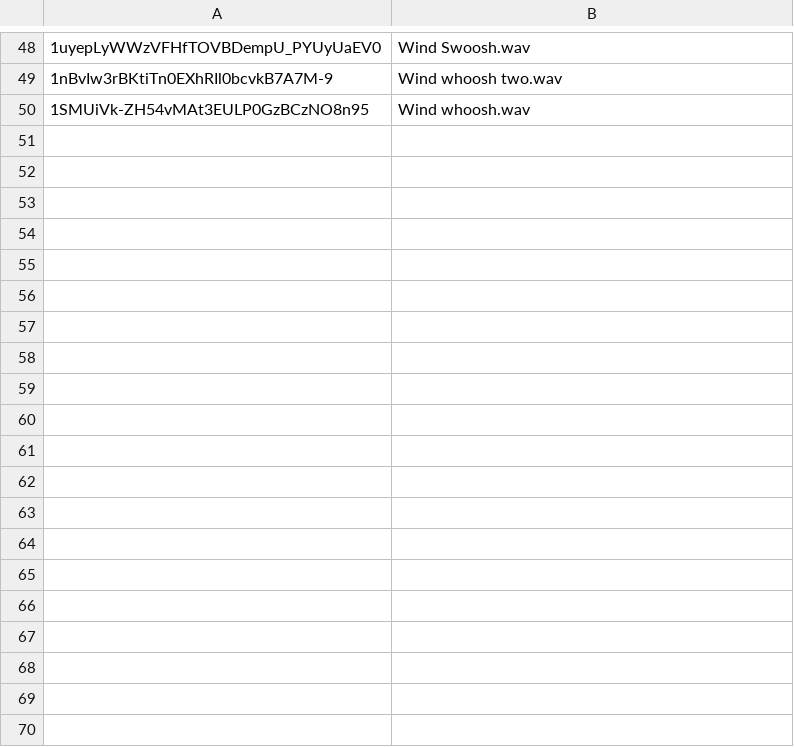
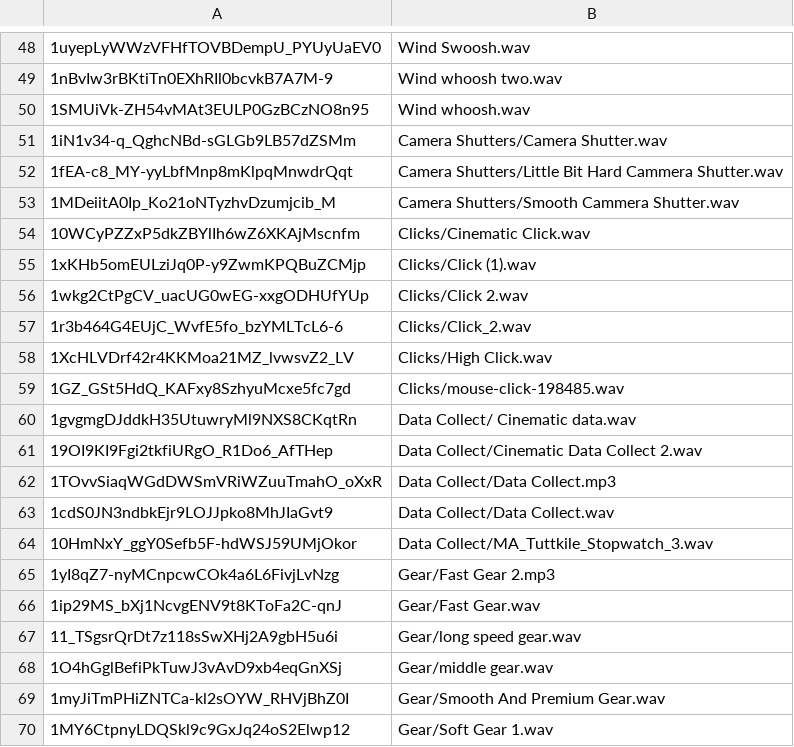
Before and after one commit to AllawiXron/VizionIQ, a TSV file: marketing/sfx-pack/manifest.tsv, drawn as a sheet; only a part is shown, gaps mark what is left out; the diff covers the shown part only; the diff names each change by its address in the sheet, - before the commit and + after, or states it on an @@ line.

```diff
--- a/marketing/sfx-pack/manifest.tsv
+++ b/marketing/sfx-pack/manifest.tsv
+row 51: 1iN1v34-q_QghcNBd-sGLGb9LB57dZSMm | Camera Shutters/Camera Shutter.wav
+row 52: 1fEA-c8_MY-yyLbfMnp8mKlpqMnwdrQqt | Camera Shutters/Little Bit Hard Cammera Shutter.wav
+row 53: 1MDeiitA0Ip_Ko21oNTyzhvDzumjcib_M | Camera Shutters/Smooth Cammera Shutter.wav
+row 54: 10WCyPZZxP5dkZBYlIh6wZ6XKAjMscnfm | Clicks/Cinematic Click.wav
+row 55: 1xKHb5omEULziJq0P-y9ZwmKPQBuZCMjp | Clicks/Click (1).wav
+row 56: 1wkg2CtPgCV_uacUG0wEG-xxgODHUfYUp | Clicks/Click 2.wav
+row 57: 1r3b464G4EUjC_WvfE5fo_bzYMLTcL6-6 | Clicks/Click_2.wav
+row 58: 1XcHLVDrf42r4KKMoa21MZ_lvwsvZ2_LV | Clicks/High Click.wav
+row 59: 1GZ_GSt5HdQ_KAFxy8SzhyuMcxe5fc7gd | Clicks/mouse-click-198485.wav
+row 60: 1gvgmgDJddkH35UtuwryMl9NXS8CKqtRn | Data Collect/ Cinematic data.wav
+row 61: 19OI9KI9Fgi2tkfiURgO_R1Do6_AfTHep | Data Collect/Cinematic Data Collect 2.wav
+row 62: 1TOvvSiaqWGdDWSmVRiWZuuTmahO_oXxR | Data Collect/Data Collect.mp3
+row 63: 1cdS0JN3ndbkEjr9LOJJpko8MhJIaGvt9 | Data Collect/Data Collect.wav
+row 64: 10HmNxY_ggY0Sefb5F-hdWSJ59UMjOkor | Data Collect/MA_Tuttkile_Stopwatch_3.wav
+row 65: 1yI8qZ7-nyMCnpcwCOk4a6L6FivjLvNzg | Gear/Fast Gear 2.mp3
+row 66: 1ip29MS_bXj1NcvgENV9t8KToFa2C-qnJ | Gear/Fast Gear.wav
+row 67: 11_TSgsrQrDt7z118sSwXHj2A9gbH5u6i | Gear/long speed gear.wav
+row 68: 1O4hGglBefiPkTuwJ3vAvD9xb4eqGnXSj | Gear/middle gear.wav
+row 69: 1myJiTmPHiZNTCa-kl2sOYW_RHVjBhZ0I | Gear/Smooth And Premium Gear.wav
+row 70: 1MY6CtpnyLDQSkl9c9GxJq24oS2Elwp12 | Gear/Soft Gear 1.wav
```
Also changed, not shown: 58 added rows elsewhere in this file, 3 other files.
